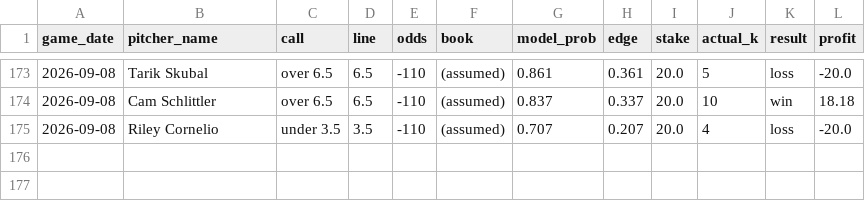
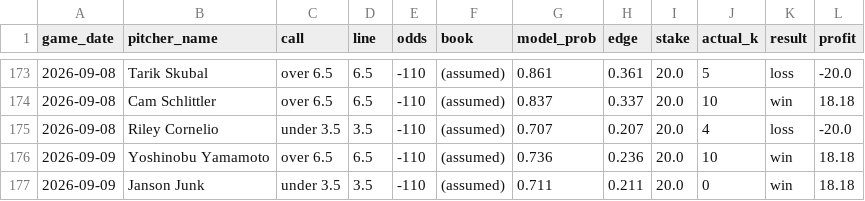
Before and after one commit to francisconoe/medidor-de-ponches-mlb, a CSV file: reports/bets_ledger.csv, drawn as a sheet; only a part is shown, gaps mark what is left out.

```diff
--- a/reports/bets_ledger.csv
+++ b/reports/bets_ledger.csv
@@ -175 +175,3 @@ game_date,pitcher_name,call,line,odds,book,model_prob,edge,stake,actual_k,result
 2026-09-08,Riley Cornelio,under 3.5,3.5,-110,(assumed),0.707,0.207,20.0,4,loss,-20.0
+2026-09-09,Yoshinobu Yamamoto,over 6.5,6.5,-110,(assumed),0.736,0.236,20.0,10,win,18.18
+2026-09-09,Janson Junk,under 3.5,3.5,-110,(assumed),0.711,0.211,20.0,0,win,18.18
```
Also changed, not shown: 3 other files.
